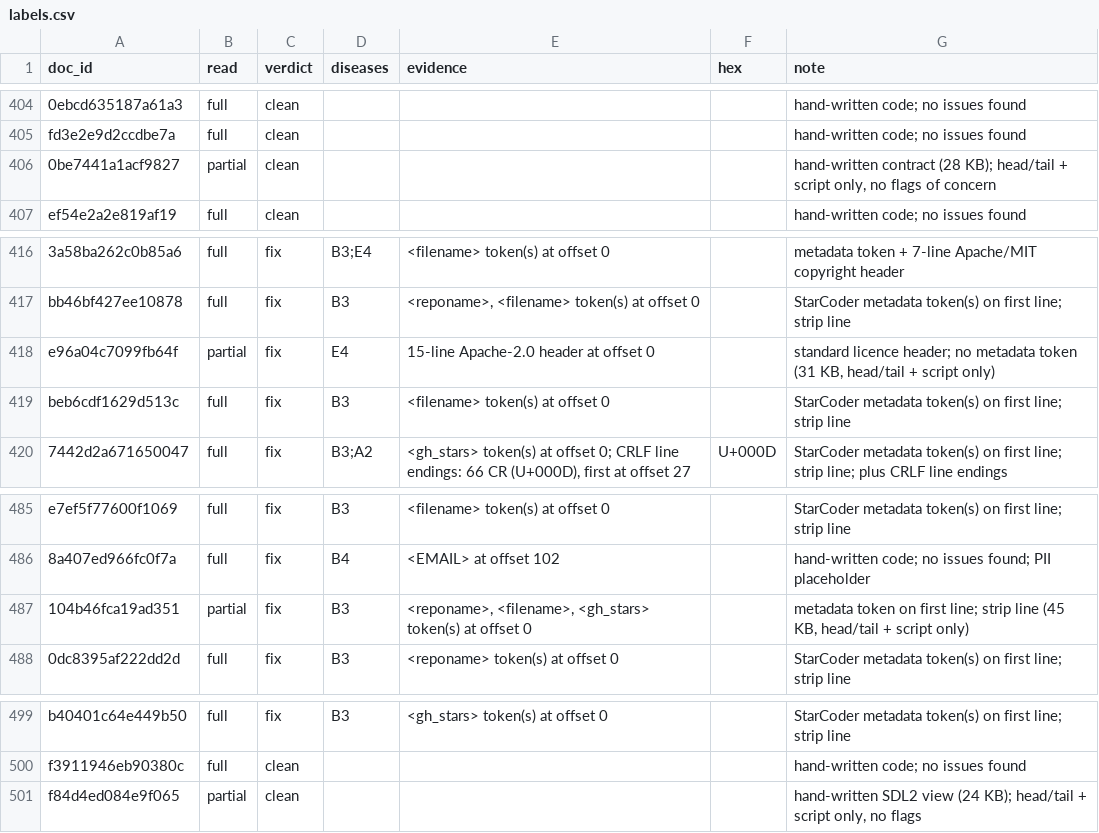
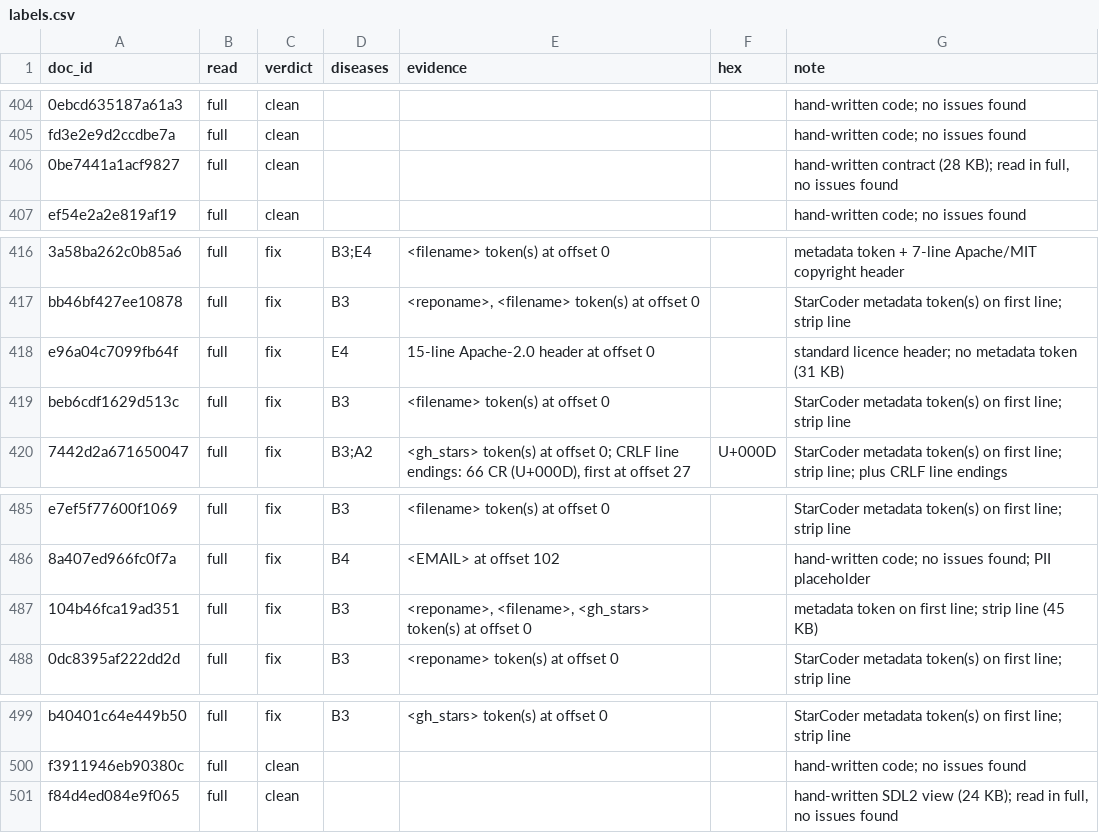
Before and after one commit to amukka/era-v5-lab, a CSV file: diagnosis/submissions/code-rust/amukka/labels.csv, drawn as a sheet; only a part is shown, gaps mark what is left out; the diff covers the shown part only; the diff names each change by its address in the sheet, - before the commit and + after, or states it on an @@ line.

```diff
--- a/diagnosis/submissions/code-rust/amukka/labels.csv
+++ b/diagnosis/submissions/code-rust/amukka/labels.csv
-B406 (read): partial
+B406 (read): full
-G406 (note): …(28 KB); head/tail + script only, no flags of concern
+G406 (note): …(28 KB); read in full, no issues found
-B418 (read): partial
+B418 (read): full
-G418 (note): …token (31 KB, head/tail + script only)
+G418 (note): …token (31 KB)
-B487 (read): partial
+B487 (read): full
-G487 (note): …line (45 KB, head/tail + script only)
+G487 (note): …line (45 KB)
-B501 (read): partial
+B501 (read): full
-G501 (note): …(24 KB); head/tail + script only, no flags
+G501 (note): …(24 KB); read in full, no issues found
```
Also changed, not shown: 14 edited cells elsewhere in this file, 1 other file.
